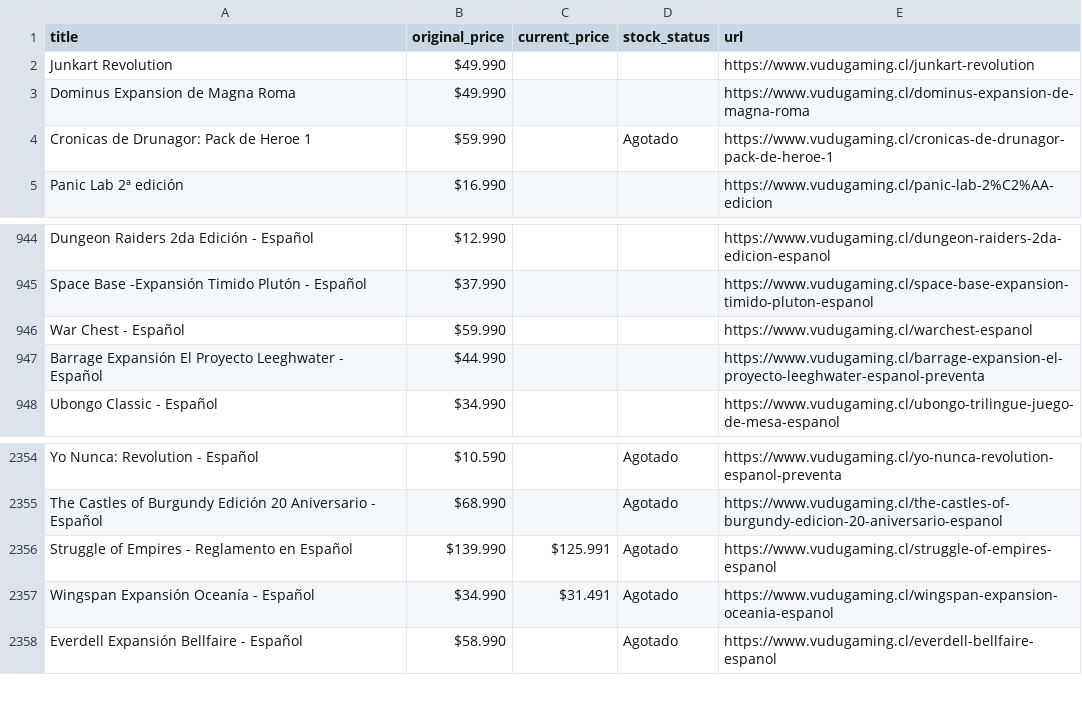
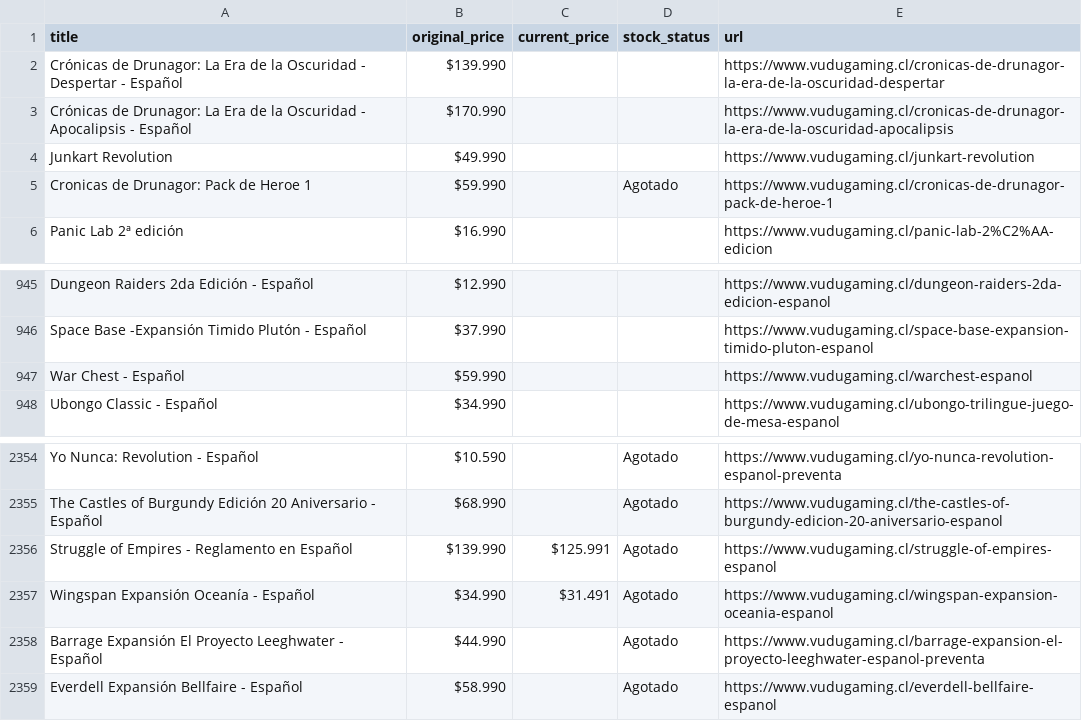
Before and after one commit to dacoya/jdm_tracking, a CSV file: data/vudugaming_jdm.csv, drawn as a sheet; only a part is shown, gaps mark what is left out.

```diff
--- a/data/vudugaming_jdm.csv
+++ b/data/vudugaming_jdm.csv
@@ -1,4 +1,5 @@
 title,original_price,current_price,stock_status,url
+Crónicas de Drunagor: La Era de la Oscuridad - Despertar - Español,$139.990,,,https://www.vudugaming.cl/cronicas-de-drunagor-la-era-de-la-oscuridad-despertar
+Crónicas de Drunagor: La Era de la Oscuridad - Apocalipsis - Español,$170.990,,,https://www.vudugaming.cl/cronicas-de-drunagor-la-era-de-la-oscuridad-apocalipsis
 Junkart Revolution,$49.990,,,https://www.vudugaming.cl/junkart-revolution
-Dominus Expansion de Magna Roma,$49.990,,,https://www.vudugaming.cl/dominus-expansion-de-magna-roma
 Cronicas de Drunagor: Pack de Heroe 1,$59.990,,Agotado,https://www.vudugaming.cl/cronicas-de-drunagor-pack-de-heroe-1
@@ -946,3 +947,2 @@ Space Base -Expansión Timido Plutón - Español,$37.990,,,https://www.vudugamin
 War Chest - Español,$59.990,,,https://www.vudugaming.cl/warchest-espanol
-Barrage Expansión El Proyecto Leeghwater - Español,$44.990,,,https://www.vudugaming.cl/barrage-expansion-el-proyecto-leeghwater-espanol-preventa
 Ubongo Classic - Español,$34.990,,,https://www.vudugaming.cl/ubongo-trilingue-juego-de-mesa-espanol
@@ -2357,2 +2357,3 @@ Struggle of Empires - Reglamento en Español,$139.990,$125.991,Agotado,https://w
 Wingspan Expansión Oceanía - Español,$34.990,$31.491,Agotado,https://www.vudugaming.cl/wingspan-expansion-oceania-espanol
+Barrage Expansión El Proyecto Leeghwater - Español,$44.990,,Agotado,https://www.vudugaming.cl/barrage-expansion-el-proyecto-leeghwater-espanol-preventa
 Everdell Expansión Bellfaire - Español,$58.990,,Agotado,https://www.vudugaming.cl/everdell-bellfaire-espanol
```
Also changed, not shown: data/darkhobbies_jdm.csv, data/griffingames_jdm.csv, 11 other files.
